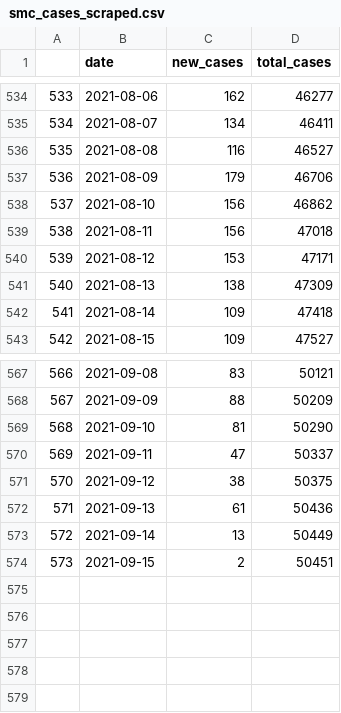
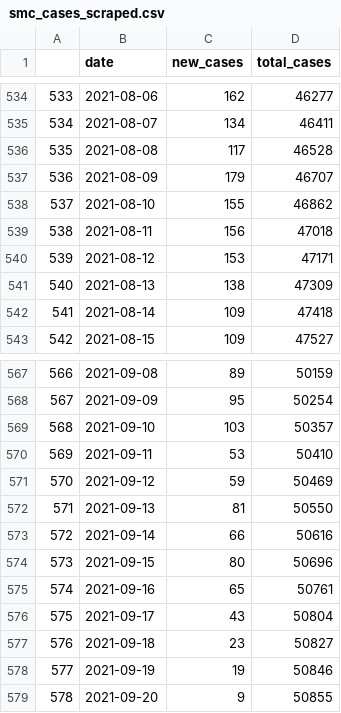
Before and after one commit to stanfordfuturebay/stanfordfuturebay.github.io, a CSV file: covid19/smc_cases_scraped.csv, drawn as a sheet; only a part is shown, gaps mark what is left out; the diff covers the shown part only.

```diff
--- a/covid19/smc_cases_scraped.csv
+++ b/covid19/smc_cases_scraped.csv
@@ -535,5 +535,5 @@
 "534",2021-08-07,"134",46411
-"535",2021-08-08,"116",46527
-"536",2021-08-09,"179",46706
-"537",2021-08-10,"156",46862
+"535",2021-08-08,"117",46528
+"536",2021-08-09,"179",46707
+"537",2021-08-10,"155",46862
 "538",2021-08-11,"156",47018
@@ -567,8 +567,13 @@
-"566",2021-09-08,"83",50121
-"567",2021-09-09,"88",50209
-"568",2021-09-10,"81",50290
-"569",2021-09-11,"47",50337
-"570",2021-09-12,"38",50375
-"571",2021-09-13,"61",50436
-"572",2021-09-14,"13",50449
-"573",2021-09-15,"2",50451
+"566",2021-09-08,"89",50159
+"567",2021-09-09,"95",50254
+"568",2021-09-10,"103",50357
+"569",2021-09-11,"53",50410
+"570",2021-09-12,"59",50469
+"571",2021-09-13,"81",50550
+"572",2021-09-14,"66",50616
+"573",2021-09-15,"80",50696
+"574",2021-09-16,"65",50761
+"575",2021-09-17,"43",50804
+"576",2021-09-18,"23",50827
+"577",2021-09-19,"19",50846
+"578",2021-09-20,"9",50855
```
Also changed, not shown: 32 edited cells elsewhere in this file, covid19/smc_covid_dem_data_scraped.csv, covid19/smc_tests_scraped.csv, 1 other file.
